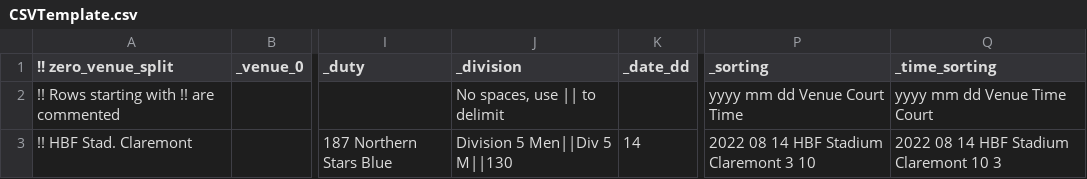
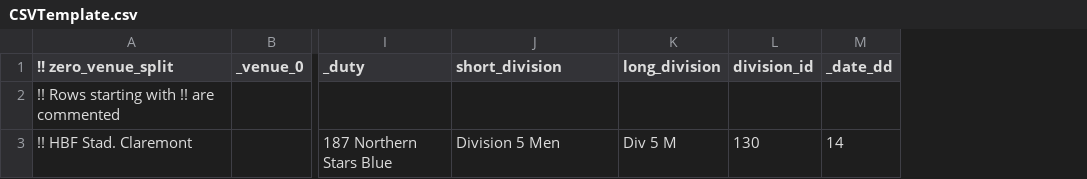
Before and after one commit to volleyballwa/volleyballwa.github.io, a CSV file: static/CSVTemplate.csv, drawn as a sheet; only a part is shown, gaps mark what is left out; removed rows and columns are numbered as before the commit, all else as after; the diff names each change by its address in the sheet, - before the commit and + after, or states it on an @@ line.

```diff
--- a/static/CSVTemplate.csv
+++ b/static/CSVTemplate.csv
+column K (long_division), row 3: Div 5 M
+column L (division_id), row 3: 130
-column P (_sorting), rows 2-3: yyyy mm dd Venue Court Time | 2022 08 14 HBF Stadium Claremont 3 10
-column Q (_time_sorting), rows 2-3: yyyy mm dd Venue Time Court | 2022 08 14 HBF Stadium Claremont 10 3
-J1: _division
+J1: short_division
-J2 (short_division): No spaces, use || to delimit
+J2 (short_division): (empty)
-J3 (short_division): Division 5 Men||Div 5 M||130
+J3 (short_division): Division 5 Men
```
Also changed, not shown: 2 other files.
